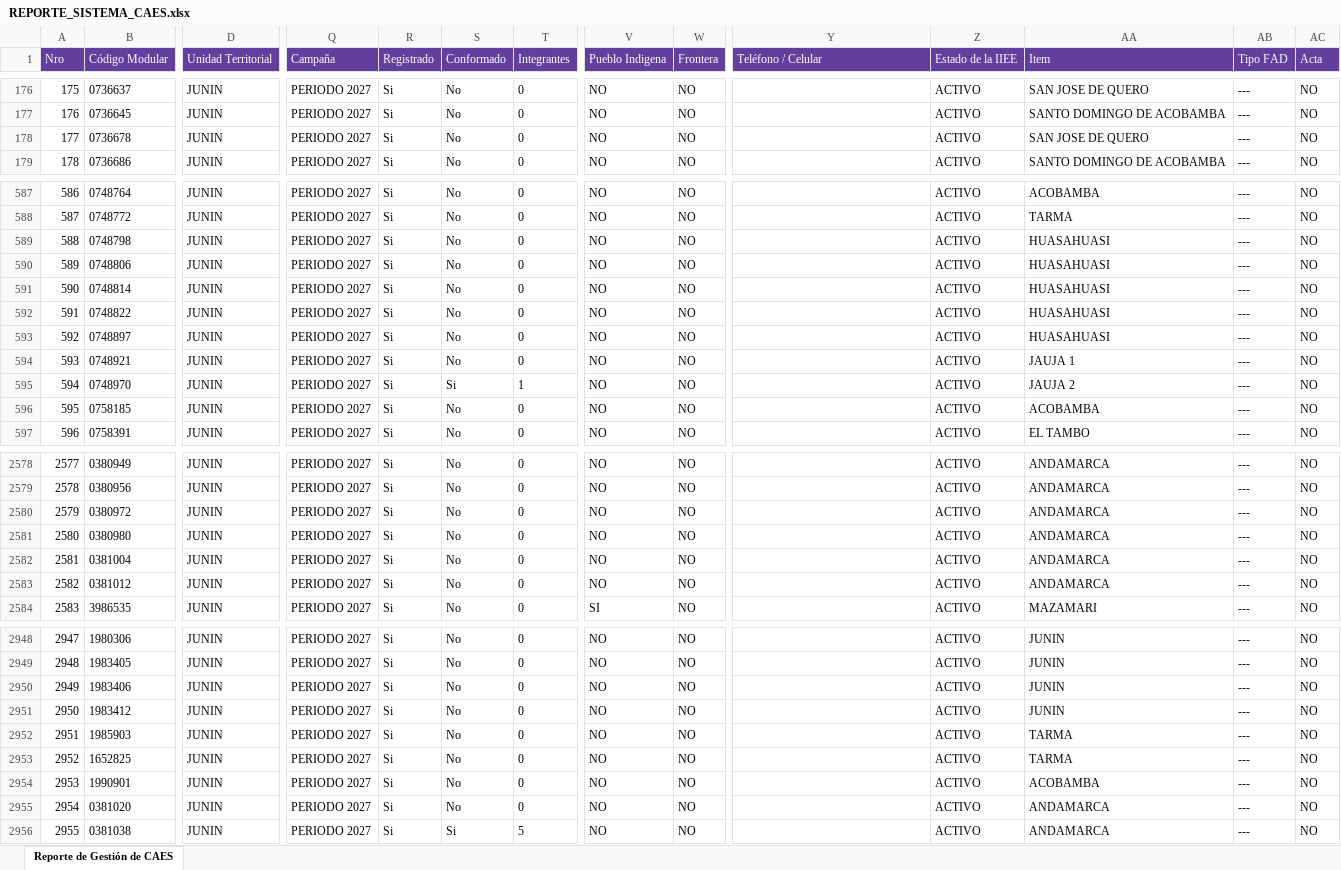
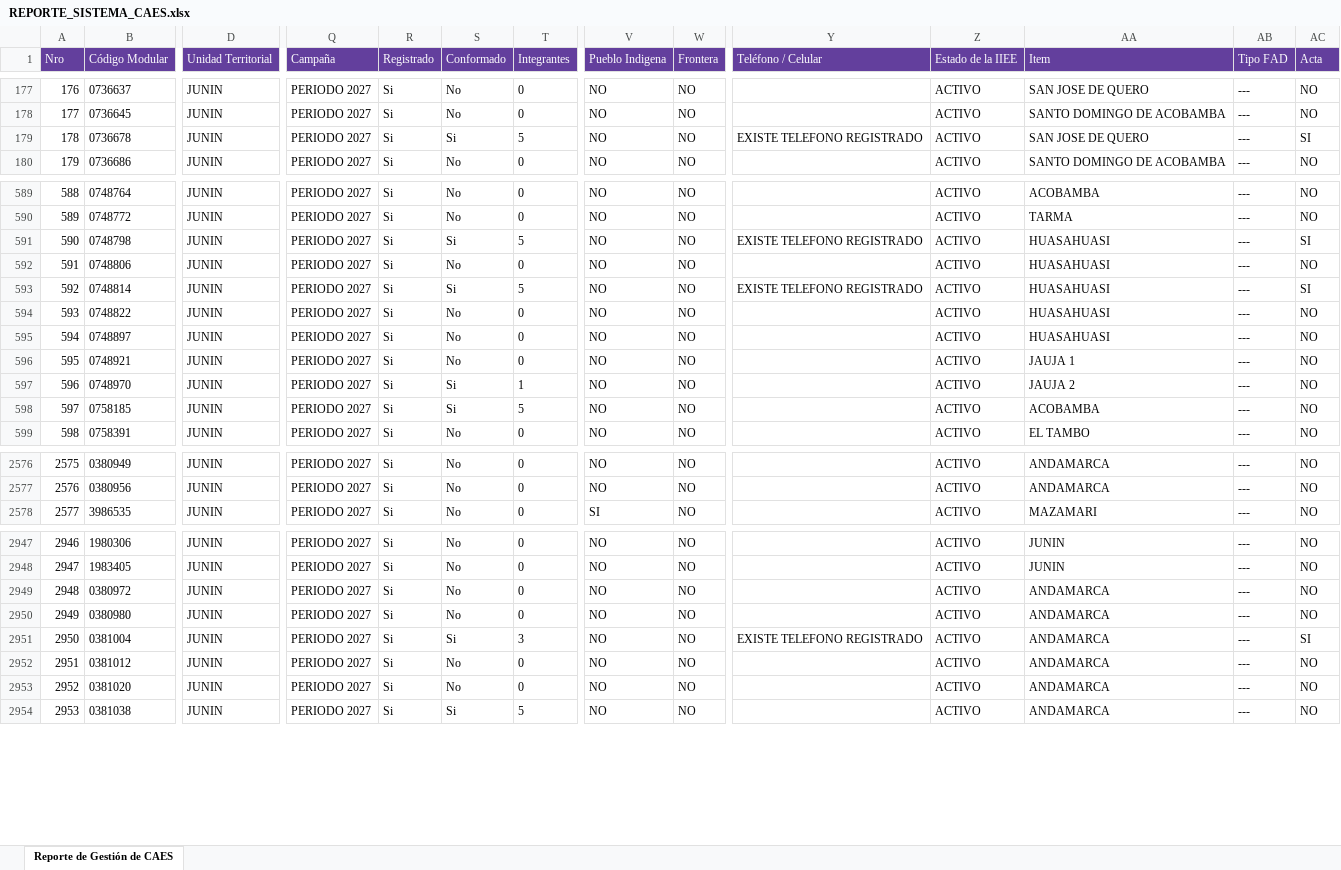
Before and after one commit to denissuncp-debug/avance-caes-junin, an Excel workbook: descargas_sigo/REPORTE_SISTEMA_CAES.xlsx, sheet Reporte de Gestión de CAES, drawn as a sheet; only a part is shown, gaps mark what is left out; values as stored, in another font and other column widths than the file's, no borders; removed rows and columns are numbered as before the commit, all else as after; rows hold the shown columns only; the diff covers the shown part only; the diff names each change by its address in the sheet, - before the commit and + after, or states it on an @@ line.

```diff
--- a/descargas_sigo/REPORTE_SISTEMA_CAES.xlsx (sheet Reporte de Gestión de CAES)
+++ b/descargas_sigo/REPORTE_SISTEMA_CAES.xlsx (sheet Reporte de Gestión de CAES)
@@ column A (Nro) renumbered between rows 3 and 3847 @@
-S179 (Conformado): No
+S179 (Conformado): Si
-T179 (Integrantes): 0
+T179 (Integrantes): 5
-Y179 (Teléfono / Celular): (empty)
+Y179 (Teléfono / Celular): EXISTE TELEFONO REGISTRADO
-AC179 (Acta): NO
+AC179 (Acta): SI
-S591 (Conformado): No
+S591 (Conformado): Si
-T591 (Integrantes): 0
+T591 (Integrantes): 5
-Y591 (Teléfono / Celular): (empty)
+Y591 (Teléfono / Celular): EXISTE TELEFONO REGISTRADO
-AC591 (Acta): NO
+AC591 (Acta): SI
-S593 (Conformado): No
+S593 (Conformado): Si
-T593 (Integrantes): 0
+T593 (Integrantes): 5
-Y593 (Teléfono / Celular): (empty)
+Y593 (Teléfono / Celular): EXISTE TELEFONO REGISTRADO
-AC593 (Acta): NO
+AC593 (Acta): SI
-S598 (Conformado): No
+S598 (Conformado): Si
-T598 (Integrantes): 0
+T598 (Integrantes): 5
-row 2582: 2581 | 0381004 | JUNIN | PERIODO 2027 | Si | No | 0 | NO | NO |  | ACTIVO | ANDAMARCA | --- | NO
@@ row 2950 moved to row 3292: 3291 @@
@@ row 2951 moved to row 3293: 3292 @@
@@ row 2952 moved to row 3294: 3293 @@
@@ row 2953 moved to row 3295: 3294 @@
@@ row 2954 moved to row 3296: 3295 @@
@@ row 2580 moved to row 2949: 2948 @@
@@ row 2581 moved to row 2950: 2949 @@
+row 2951: 2950 | 0381004 | JUNIN | PERIODO 2027 | Si | Si | 3 | NO | NO | EXISTE TELEFONO REGISTRADO | ACTIVO | ANDAMARCA | --- | SI
@@ row 2583 moved to row 2952: 2951 @@
```
Also changed, not shown: 45 moved rows and 177 edited cells elsewhere in this sheet, descargas_sigo/REPORTE_INTEGRANTES_CAES.xlsx, 1 other file.
